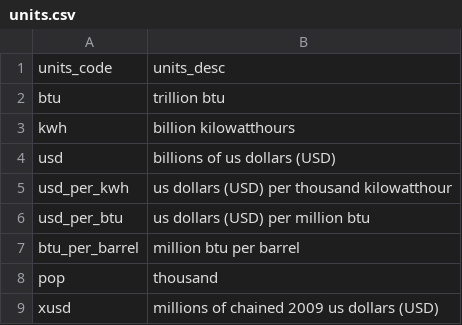
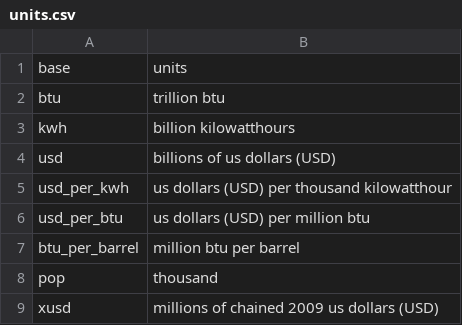
Before and after one commit to NREL/SLiDEData, a CSV file: coremaps/define/units.csv, drawn as a sheet.

```diff
--- a/coremaps/define/units.csv
+++ b/coremaps/define/units.csv
@@ -1,2 +1,2 @@
-units_code,units_desc
+base,units
 btu,trillion btu
```
Also changed, not shown: coremaps/crosswalk/fd.csv, coremaps/crosswalk/pq.csv, 22 other files.
